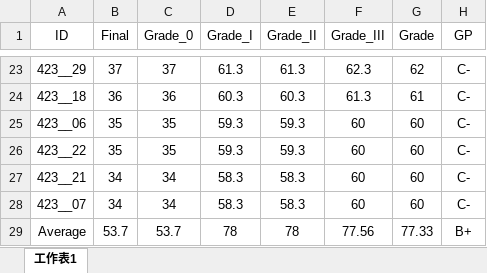
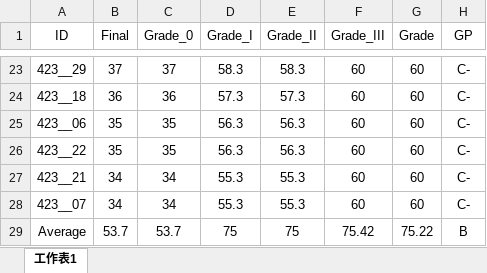
Before and after one commit to politics-tchsiao/pi, an Excel workbook: grade/grade.xlsx, sheet 工作表1, drawn as a sheet; only a part is shown, gaps mark what is left out; values as stored, in another font and other column widths than the file's, no borders; conditional formats not drawn; the diff covers the shown part only; the diff names each change by its address in the sheet, - before the commit and + after, or states it on an @@ line.

```diff
--- a/grade/grade.xlsx (sheet 工作表1)
+++ b/grade/grade.xlsx (sheet 工作表1)
-D23 (Grade_I): 61.3
+D23 (Grade_I): 58.3
-E23 (Grade_II): 61.3
+E23 (Grade_II): 58.3
-F23 (Grade_III): 62.3
+F23 (Grade_III): 60
-G23 (Grade): 62
+G23 (Grade): 60
-D24 (Grade_I): 60.3
+D24 (Grade_I): 57.3
-E24 (Grade_II): 60.3
+E24 (Grade_II): 57.3
-F24 (Grade_III): 61.3
+F24 (Grade_III): 60
-G24 (Grade): 61
+G24 (Grade): 60
-D25:D26 (Grade_I): 59.3
+D25:D26 (Grade_I): 56.3
-E25:E26 (Grade_II): 59.3
+E25:E26 (Grade_II): 56.3
-D27:D28 (Grade_I): 58.3
+D27:D28 (Grade_I): 55.3
-E27:E28 (Grade_II): 58.3
+E27:E28 (Grade_II): 55.3
-D29 (Grade_I): 78
+D29 (Grade_I): 75
-E29 (Grade_II): 78
+E29 (Grade_II): 75
-F29 (Grade_III): 77.56
+F29 (Grade_III): 75.42
-G29 (Grade): 77.33
+G29 (Grade): 75.22
-H29 (GP): B+
+H29 (GP): B
```
Also changed, not shown: 92 edited cells elsewhere in this sheet, formulas that keep their value, 9 other files.
